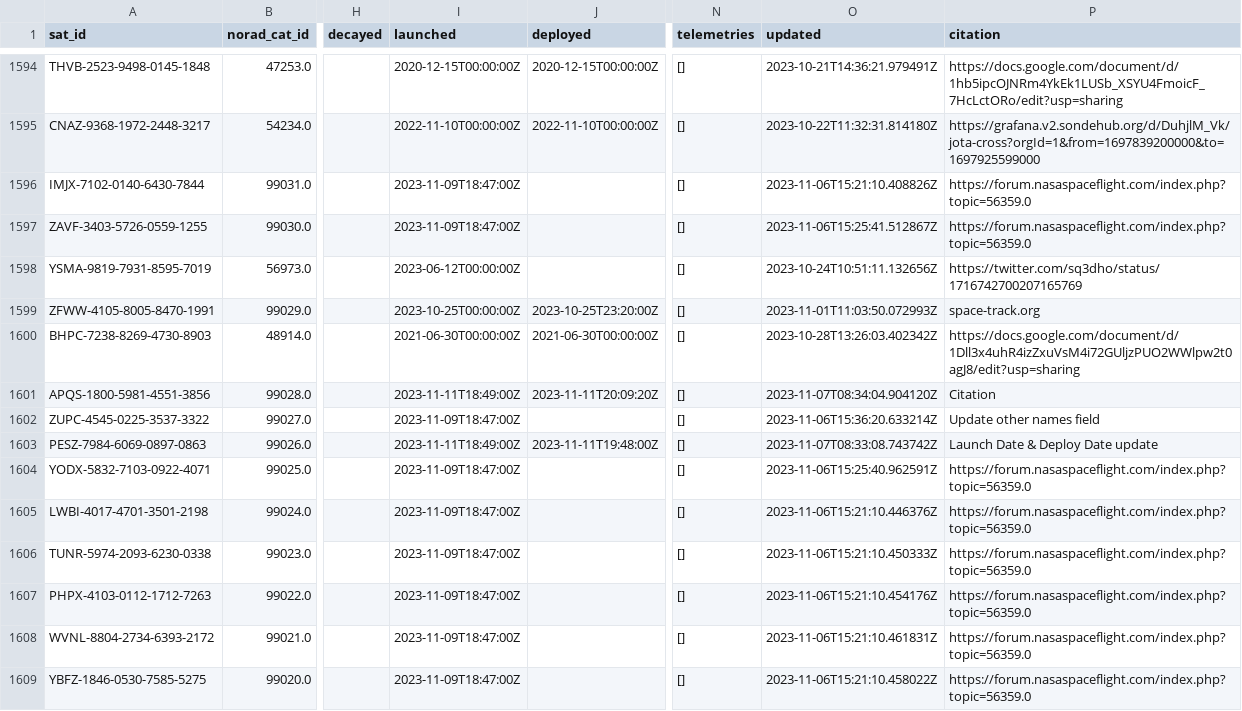
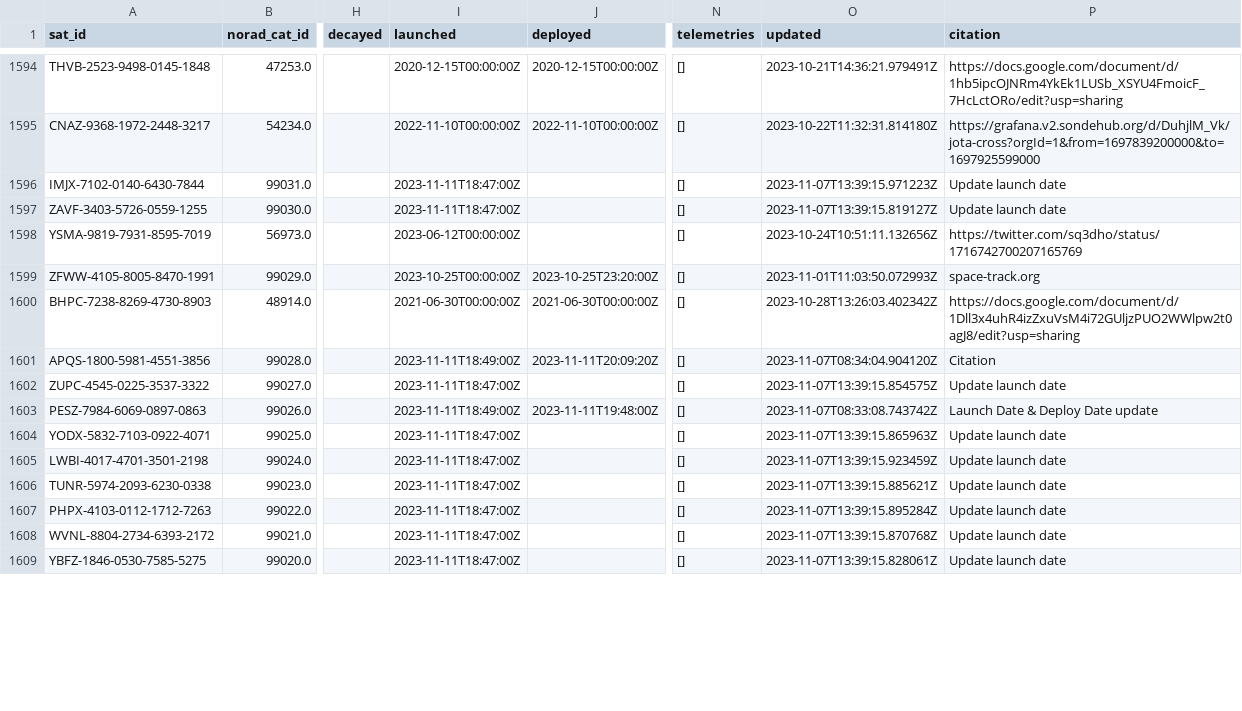
Before and after one commit to Sibizwan5/amateur-satellite-database, a CSV file: data/satnogs.csv, drawn as a sheet; only a part is shown, gaps mark what is left out; the diff covers the shown part only; the diff names each change by its address in the sheet, - before the commit and + after, or states it on an @@ line.

```diff
--- a/data/satnogs.csv
+++ b/data/satnogs.csv
-I1596:I1597 (launched): 2023-11-09T18:47:00Z
+I1596:I1597 (launched): 2023-11-11T18:47:00Z
-O1596 (updated): 2023-11-06T15:21:10.408826Z
+O1596 (updated): 2023-11-07T13:39:15.971223Z
-P1596:P1597 (citation): https://forum.nasaspaceflight.com/index.php?topic=56359.0
+P1596:P1597 (citation): Update launch date
-O1597 (updated): 2023-11-06T15:25:41.512867Z
+O1597 (updated): 2023-11-07T13:39:15.819127Z
-I1602 (launched): 2023-11-09T18:47:00Z
+I1602 (launched): 2023-11-11T18:47:00Z
-O1602 (updated): 2023-11-06T15:36:20.633214Z
+O1602 (updated): 2023-11-07T13:39:15.854575Z
-P1602 (citation): Update other names field
+P1602 (citation): Update launch date
-I1604:I1609 (launched): 2023-11-09T18:47:00Z
+I1604:I1609 (launched): 2023-11-11T18:47:00Z
-O1604 (updated): 2023-11-06T15:25:40.962591Z
+O1604 (updated): 2023-11-07T13:39:15.865963Z
-P1604:P1609 (citation): https://forum.nasaspaceflight.com/index.php?topic=56359.0
+P1604:P1609 (citation): Update launch date
-O1605 (updated): 2023-11-06T15:21:10.446376Z
+O1605 (updated): 2023-11-07T13:39:15.923459Z
-O1606 (updated): 2023-11-06T15:21:10.450333Z
+O1606 (updated): 2023-11-07T13:39:15.885621Z
-O1607 (updated): 2023-11-06T15:21:10.454176Z
+O1607 (updated): 2023-11-07T13:39:15.895284Z
-O1608 (updated): 2023-11-06T15:21:10.461831Z
+O1608 (updated): 2023-11-07T13:39:15.870768Z
-O1609 (updated): 2023-11-06T15:21:10.458022Z
+O1609 (updated): 2023-11-07T13:39:15.828061Z
```
Also changed, not shown: 101 edited cells elsewhere in this file, 1 other file.
